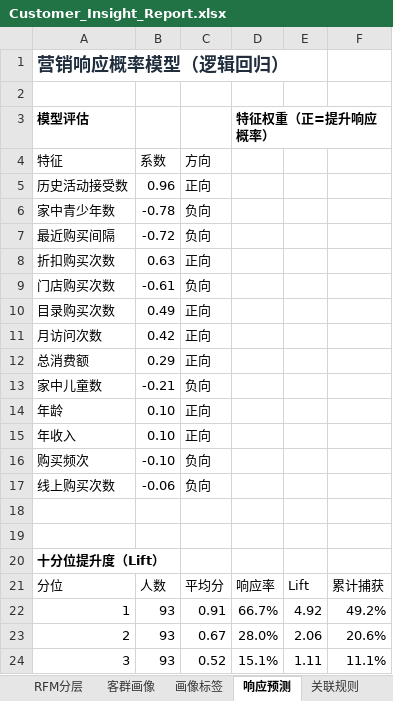
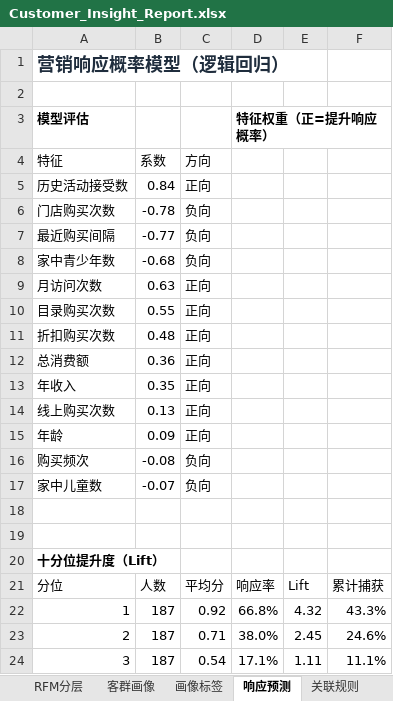
Before and after one commit to TheLiYY/customer-insight-agent, an Excel workbook: backend/data/processed/Customer_Insight_Report.xlsx, sheet 响应预测, drawn as a sheet; only a part is shown; values as stored, in another font and other column widths than the file's, no borders; charts and pictures not drawn; removed rows and columns are numbered as before the commit, all else as after; the diff covers the shown part only; the diff names each change by its address in the sheet, - before the commit and + after, or states it on an @@ line.

```diff
--- a/backend/data/processed/Customer_Insight_Report.xlsx (sheet 响应预测)
+++ b/backend/data/processed/Customer_Insight_Report.xlsx (sheet 响应预测)
-B5: 0.96
+B5: 0.84
-A6: 家中青少年数
+A6: 门店购买次数
-B7: -0.72
+B7: -0.77
+row 8: 家中青少年数 | -0.68 | 负向
-A9: 折扣购买次数
+A9: 月访问次数
-row 9: 门店购买次数 | -0.61 | 负向
-B10: 0.49
+B10: 0.55
-row 11: 月访问次数 | 0.42 | 正向
+row 11: 折扣购买次数 | 0.48 | 正向
-B12: 0.29
+B12: 0.36
-row 13: 家中儿童数 | -0.21 | 负向
-row 14: 年龄 | 0.10 | 正向
-B13: 0.10
+B13: 0.35
+row 14: 线上购买次数 | 0.13 | 正向
+row 15: 年龄 | 0.09 | 正向
-B16: -0.10
+B16: -0.08
-row 17: 线上购买次数 | -0.06 | 负向
+row 17: 家中儿童数 | -0.07 | 负向
-B22:B24: 93
+B22:B24: 187
-C22: 0.91
+C22: 0.92
-D22: 66.7%
+D22: 66.8%
-E22: 4.92
+E22: 4.32
-F22: 49.2%
+F22: 43.3%
-C23: 0.67
+C23: 0.71
-D23: 28.0%
+D23: 38.0%
-E23: 2.06
+E23: 2.45
-F23: 20.6%
+F23: 24.6%
-C24: 0.52
+C24: 0.54
-D24: 15.1%
+D24: 17.1%
```
Also changed, not shown: 31 edited cells elsewhere in this sheet, sheet 高潜客户名单, sheet 客群画像, sheet 关联规则, sheet RFM分层, sheet 核心指标, sheet 画像标签, 2 more sheets, charts or pictures, backend/data/raw/Customer_Personality_Analysis.xlsx, 14 other files.
